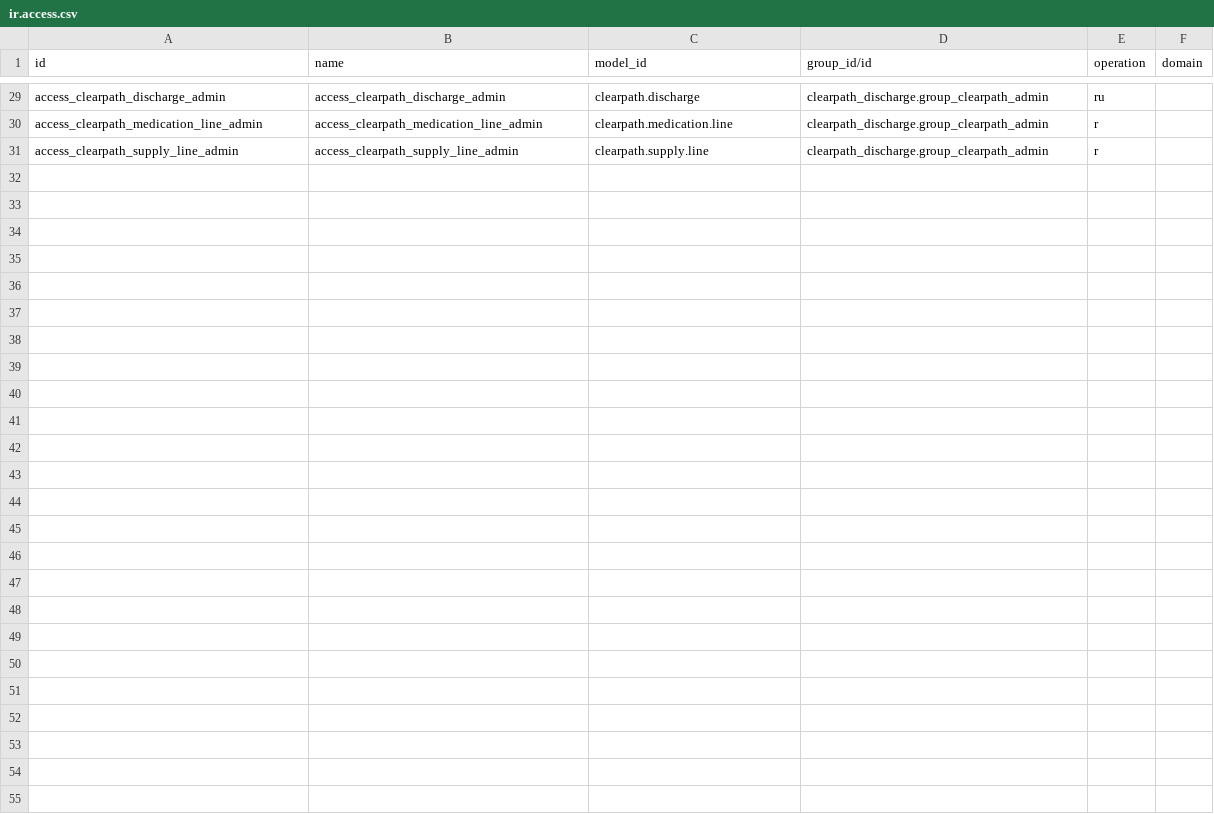
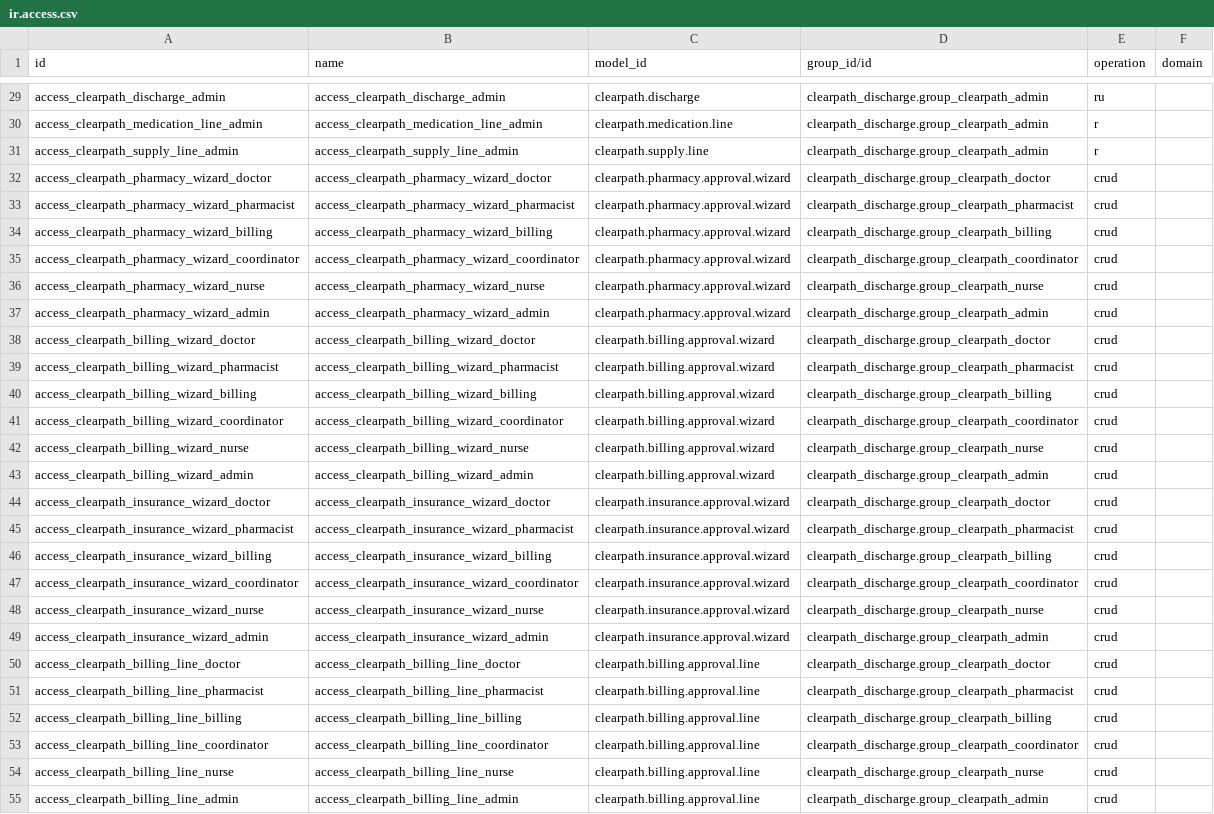
Before and after one commit to Abhinav-Deuri/clearpath-discharge, a CSV file: odoo_addons/clearpath_discharge/security/ir.access.csv, drawn as a sheet; only a part is shown, gaps mark what is left out.

Commit message:
Phase 6: smart buttons and approval pop-up wizards (pharmacy, billing, insurance)

```diff
--- a/odoo_addons/clearpath_discharge/security/ir.access.csv
+++ b/odoo_addons/clearpath_discharge/security/ir.access.csv
@@ -31 +31,25 @@ access_clearpath_medication_line_admin,access_clearpath_medication_line_admin,cl
 access_clearpath_supply_line_admin,access_clearpath_supply_line_admin,clearpath.supply.line,clearpath_discharge.group_clearpath_admin,r,
+access_clearpath_pharmacy_wizard_doctor,access_clearpath_pharmacy_wizard_doctor,clearpath.pharmacy.approval.wizard,clearpath_discharge.group_clearpath_doctor,crud,
+access_clearpath_pharmacy_wizard_pharmacist,access_clearpath_pharmacy_wizard_pharmacist,clearpath.pharmacy.approval.wizard,clearpath_discharge.group_clearpath_pharmacist,crud,
+access_clearpath_pharmacy_wizard_billing,access_clearpath_pharmacy_wizard_billing,clearpath.pharmacy.approval.wizard,clearpath_discharge.group_clearpath_billing,crud,
+access_clearpath_pharmacy_wizard_coordinator,access_clearpath_pharmacy_wizard_coordinator,clearpath.pharmacy.approval.wizard,clearpath_discharge.group_clearpath_coordinator,crud,
+access_clearpath_pharmacy_wizard_nurse,access_clearpath_pharmacy_wizard_nurse,clearpath.pharmacy.approval.wizard,clearpath_discharge.group_clearpath_nurse,crud,
+access_clearpath_pharmacy_wizard_admin,access_clearpath_pharmacy_wizard_admin,clearpath.pharmacy.approval.wizard,clearpath_discharge.group_clearpath_admin,crud,
+access_clearpath_billing_wizard_doctor,access_clearpath_billing_wizard_doctor,clearpath.billing.approval.wizard,clearpath_discharge.group_clearpath_doctor,crud,
+access_clearpath_billing_wizard_pharmacist,access_clearpath_billing_wizard_pharmacist,clearpath.billing.approval.wizard,clearpath_discharge.group_clearpath_pharmacist,crud,
+access_clearpath_billing_wizard_billing,access_clearpath_billing_wizard_billing,clearpath.billing.approval.wizard,clearpath_discharge.group_clearpath_billing,crud,
+access_clearpath_billing_wizard_coordinator,access_clearpath_billing_wizard_coordinator,clearpath.billing.approval.wizard,clearpath_discharge.group_clearpath_coordinator,crud,
+access_clearpath_billing_wizard_nurse,access_clearpath_billing_wizard_nurse,clearpath.billing.approval.wizard,clearpath_discharge.group_clearpath_nurse,crud,
+access_clearpath_billing_wizard_admin,access_clearpath_billing_wizard_admin,clearpath.billing.approval.wizard,clearpath_discharge.group_clearpath_admin,crud,
+access_clearpath_insurance_wizard_doctor,access_clearpath_insurance_wizard_doctor,clearpath.insurance.approval.wizard,clearpath_discharge.group_clearpath_doctor,crud,
+access_clearpath_insurance_wizard_pharmacist,access_clearpath_insurance_wizard_pharmacist,clearpath.insurance.approval.wizard,clearpath_discharge.group_clearpath_pharmacist,crud,
+access_clearpath_insurance_wizard_billing,access_clearpath_insurance_wizard_billing,clearpath.insurance.approval.wizard,clearpath_discharge.group_clearpath_billing,crud,
+access_clearpath_insurance_wizard_coordinator,access_clearpath_insurance_wizard_coordinator,clearpath.insurance.approval.wizard,clearpath_discharge.group_clearpath_coordinator,crud,
+access_clearpath_insurance_wizard_nurse,access_clearpath_insurance_wizard_nurse,clearpath.insurance.approval.wizard,clearpath_discharge.group_clearpath_nurse,crud,
+access_clearpath_insurance_wizard_admin,access_clearpath_insurance_wizard_admin,clearpath.insurance.approval.wizard,clearpath_discharge.group_clearpath_admin,crud,
+access_clearpath_billing_line_doctor,access_clearpath_billing_line_doctor,clearpath.billing.approval.line,clearpath_discharge.group_clearpath_doctor,crud,
+access_clearpath_billing_line_pharmacist,access_clearpath_billing_line_pharmacist,clearpath.billing.approval.line,clearpath_discharge.group_clearpath_pharmacist,crud,
+access_clearpath_billing_line_billing,access_clearpath_billing_line_billing,clearpath.billing.approval.line,clearpath_discharge.group_clearpath_billing,crud,
+access_clearpath_billing_line_coordinator,access_clearpath_billing_line_coordinator,clearpath.billing.approval.line,clearpath_discharge.group_clearpath_coordinator,crud,
+access_clearpath_billing_line_nurse,access_clearpath_billing_line_nurse,clearpath.billing.approval.line,clearpath_discharge.group_clearpath_nurse,crud,
+access_clearpath_billing_line_admin,access_clearpath_billing_line_admin,clearpath.billing.approval.line,clearpath_discharge.group_clearpath_admin,crud,
```
Also changed, not shown: 15 other files.
